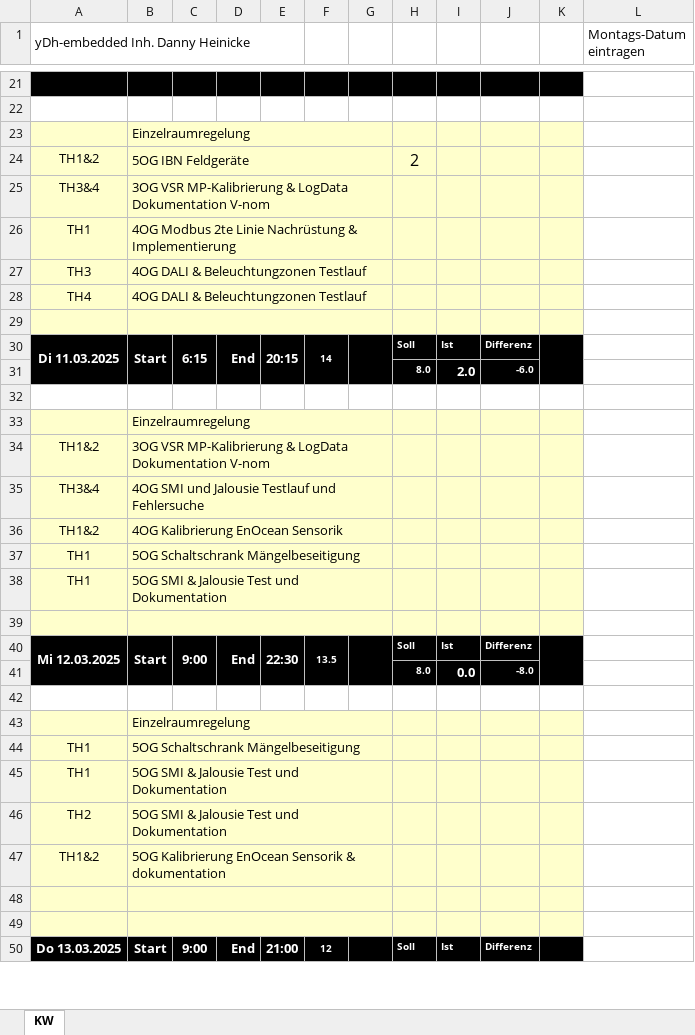
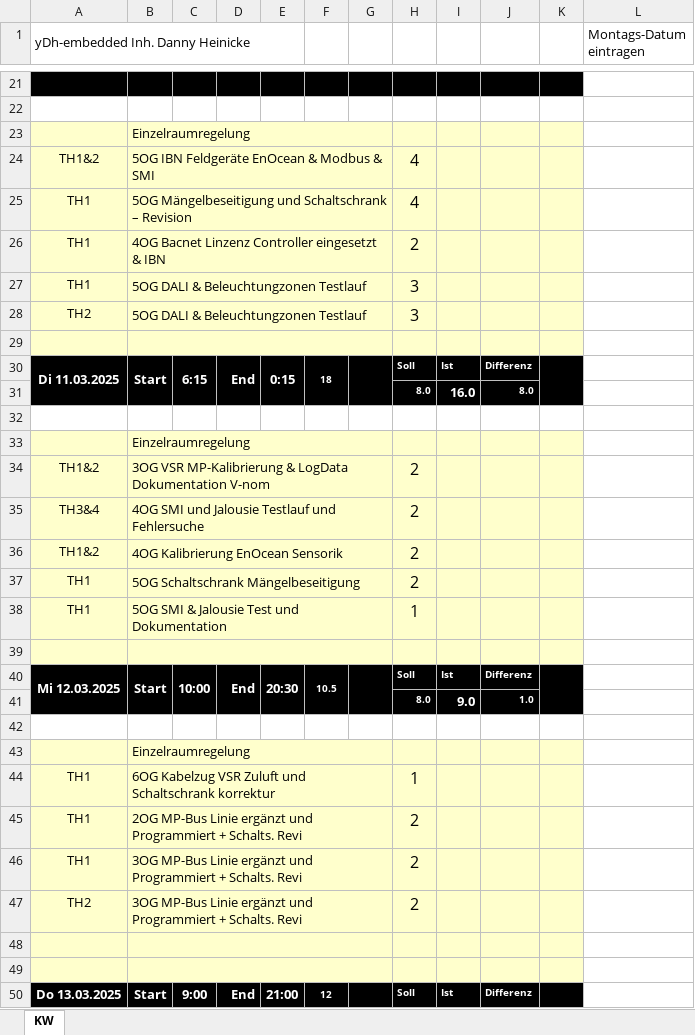
Before and after one commit to ydh-embedded/clockify_suite_arch, an Excel workbook: 2007-xlsx/25-KW11 Time-Sheet.xlsx, sheet KW, drawn as a sheet; only a part is shown, gaps mark what is left out; values as stored, in another font and other column widths than the file's, no borders; charts and pictures not drawn; removed rows and columns are numbered as before the commit, all else as after; the diff covers the shown part only; the diff names each change by its address in the sheet, - before the commit and + after, or states it on an @@ line.

```diff
--- a/2007-xlsx/25-KW11 Time-Sheet.xlsx (sheet KW)
+++ b/2007-xlsx/25-KW11 Time-Sheet.xlsx (sheet KW)
-B24: 5OG IBN Feldgeräte
+B24: 5OG IBN Feldgeräte EnOcean & Modbus & SMI
-H24: 2
+H24: 4
-row 25: TH3&4 | 3OG VSR MP-Kalibrierung & LogData Dokumentation V-nom
+row 25: TH1 | 5OG Mängelbeseitigung und Schaltschrank – Revision |  |  |  |  |  | 4
-B26: 4OG Modbus 2te Linie Nachrüstung & Implementierung
+B26: 4OG Bacnet Linzenz Controller eingesetzt & IBN
-H26: (empty)
+H26: 2
-row 27: TH3 | 4OG DALI & Beleuchtungzonen Testlauf
-row 28: TH4 | 4OG DALI & Beleuchtungzonen Testlauf
+row 27: TH1 | 5OG DALI & Beleuchtungzonen Testlauf |  |  |  |  |  | 3
+row 28: TH2 | 5OG DALI & Beleuchtungzonen Testlauf |  |  |  |  |  | 3
-E30: 20:15
+E30: 0:15
-F30: 14
+F30: 18
-row 31:  |  |  |  |  |  |  | 8.0 | 2.0 | -6.0
+row 31:  |  |  |  |  |  |  | 8.0 | 16.0 | 8.0
-H34:H37: (empty)
+H34:H37: 2
-H38: (empty)
+H38: 1
-C40: 9:00
+C40: 10:00
-E40: 22:30
+E40: 20:30
-F40: 13.5
+F40: 10.5
-row 41:  |  |  |  |  |  |  | 8.0 | 0.0 | -8.0
+row 41:  |  |  |  |  |  |  | 8.0 | 9.0 | 1.0
+row 44: TH1 | 6OG Kabelzug VSR Zuluft und Schaltschrank korrektur |  |  |  |  |  | 1
-B45: 5OG Schaltschrank Mängelbeseitigung
+B45: 2OG MP-Bus Linie ergänzt und Programmiert + Schalts. Revi
-H45:H47: (empty)
+H45:H47: 2
-B46:B47: 5OG SMI & Jalousie Test und Dokumentation
+B46:B47: 3OG MP-Bus Linie ergänzt und Programmiert + Schalts. Revi
-row 47: TH1&2 | 5OG Kalibrierung EnOcean Sensorik & dokumentation
```
Also changed, not shown: 3 added rows, 3 removed rows and 9 edited cells elsewhere in this sheet, ods/25-KW09 Time-Sheet.xlsx, ods/25-KW10 Time-Sheet.xlsx, 43 other files.
